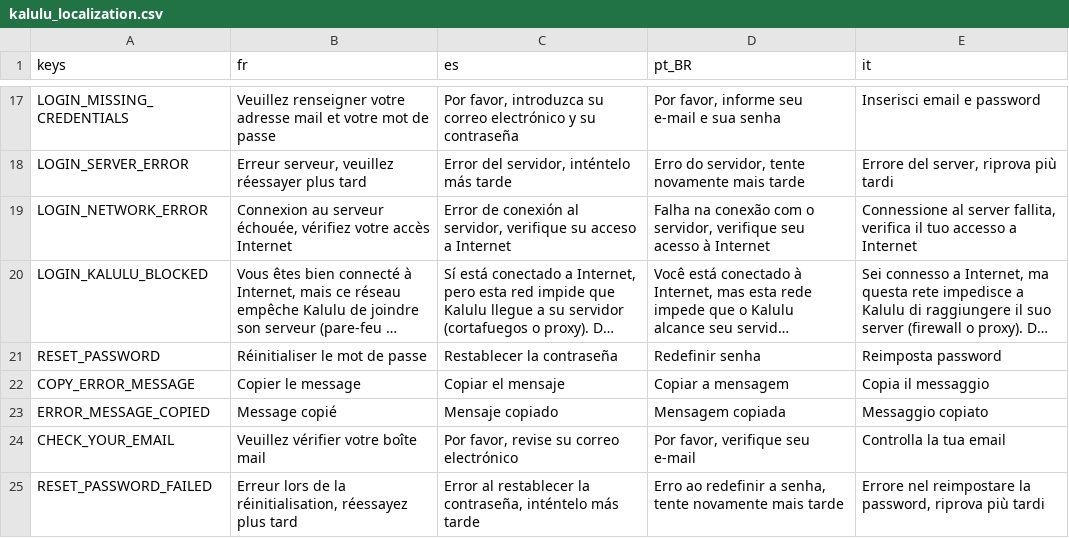
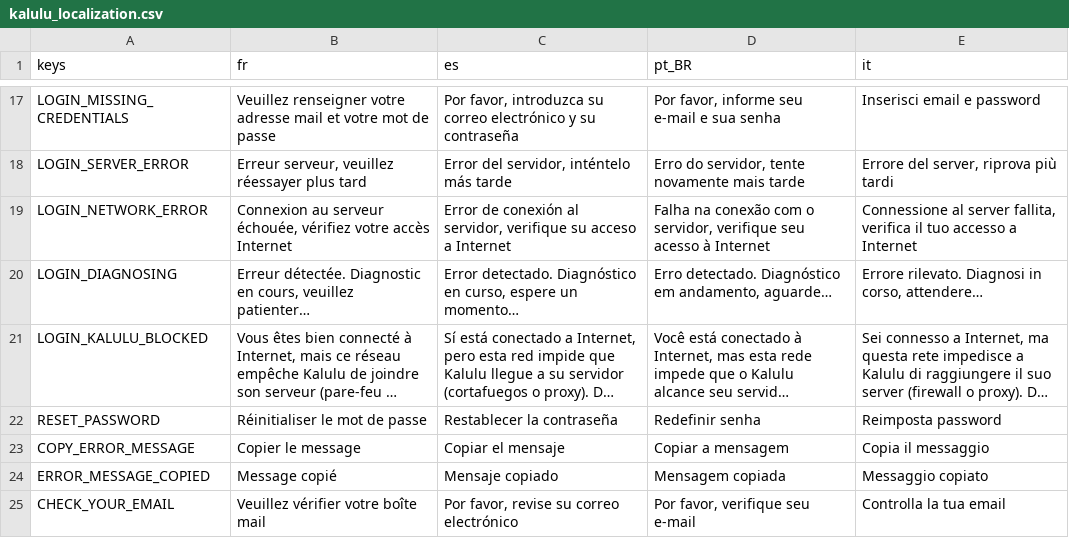
Before and after one commit to Excello-Recherche-Education/Kalulu-Frontend, a CSV file: kalulu_localization.csv, drawn as a sheet; only a part is shown, gaps mark what is left out; the shorter side is filled out with more unchanged rows; long unchanged cells end in …; the diff names each change by its address in the sheet, - before the commit and + after, or states it on an @@ line.

Commit message:
Say that a diagnosis is running, rather than nothing at all
A login failure with no HTTP response is now diagnosed before it is described,
because "check your internet access" is the wrong instruction for a network
that is filtering Kalulu. Telling the two apart takes a probe of its own, and
on the networks this is for -- the ones that drop packets rather than refusing
them -- that probe can take its full 15 seconds. Meanwhile ServerManager has
already hidden its loading overlay, so the screen answered the press with
nothing at all: no message, no spinner, Login disabled. Which is the dead-button
complaint the diagnosis was written to end, moved one screen over.

So the wait is now said out loud, and replaced by the verdict when it arrives.
It is not a verdict itself, so it is not offered for copying: there is nothing
to hand to a network administrator until the diagnosis has finished.

```diff
--- a/kalulu_localization.csv
+++ b/kalulu_localization.csv
+row 20: LOGIN_DIAGNOSING | Erreur détectée. Diagnostic en cours, veuillez patienter… | Error detectado. Diagnóstico en curso, espere un momento… | Erro detectado. Diagnóstico em andamento, aguarde… | Errore rilevato. Diagnosi in corso, attendere…
```
Also changed, not shown: 2 other files.
